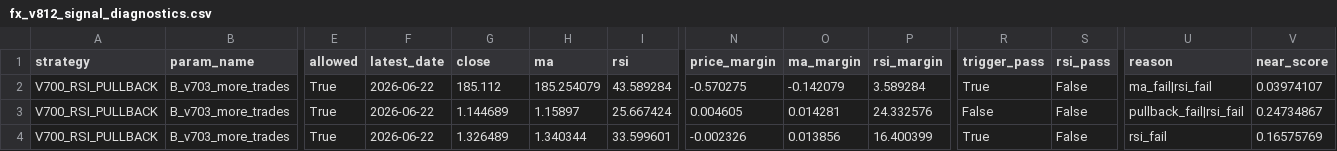
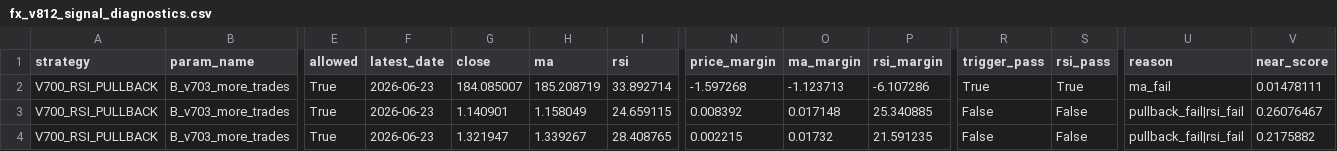
Before and after one commit to pengin01/Fx-Trade-System, a CSV file: fx_v812_signal_diagnostics.csv, drawn as a sheet; only a part is shown, gaps mark what is left out; the diff covers the shown part only; the diff names each change by its address in the sheet, - before the commit and + after, or states it on an @@ line.

```diff
--- a/fx_v812_signal_diagnostics.csv
+++ b/fx_v812_signal_diagnostics.csv
-F2:F4 (latest_date): 2026-06-22
+F2:F4 (latest_date): 2026-06-23
-G2 (close): 185.112
+G2 (close): 184.085007
-H2 (ma): 185.254079
+H2 (ma): 185.208719
-I2 (rsi): 43.589284
+I2 (rsi): 33.892714
-N2 (price_margin): -0.570275
+N2 (price_margin): -1.597268
-O2 (ma_margin): -0.142079
+O2 (ma_margin): -1.123713
-P2 (rsi_margin): 3.589284
+P2 (rsi_margin): -6.107286
-S2 (rsi_pass): False
+S2 (rsi_pass): True
-U2 (reason): ma_fail|rsi_fail
+U2 (reason): ma_fail
-V2 (near_score): 0.03974107
+V2 (near_score): 0.01478111
-G3 (close): 1.144689
+G3 (close): 1.140901
-H3 (ma): 1.15897
+H3 (ma): 1.158049
-I3 (rsi): 25.667424
+I3 (rsi): 24.659115
-N3 (price_margin): 0.004605
+N3 (price_margin): 0.008392
-O3 (ma_margin): 0.014281
+O3 (ma_margin): 0.017148
-P3 (rsi_margin): 24.332576
+P3 (rsi_margin): 25.340885
-V3 (near_score): 0.24734867
+V3 (near_score): 0.26076467
-G4 (close): 1.326489
+G4 (close): 1.321947
-H4 (ma): 1.340344
+H4 (ma): 1.339267
-I4 (rsi): 33.599601
+I4 (rsi): 28.408765
-N4 (price_margin): -0.002326
+N4 (price_margin): 0.002215
-O4 (ma_margin): 0.013856
+O4 (ma_margin): 0.01732
-P4 (rsi_margin): 16.400399
+P4 (rsi_margin): 21.591235
-R4 (trigger_pass): True
+R4 (trigger_pass): False
-U4 (reason): rsi_fail
+U4 (reason): pullback_fail|rsi_fail
-V4 (near_score): 0.16575769
+V4 (near_score): 0.2175882
```
Also changed, not shown: 30 edited cells elsewhere in this file, fx_v811_equity.csv, fx_v811_positions.csv, 3 other files.
